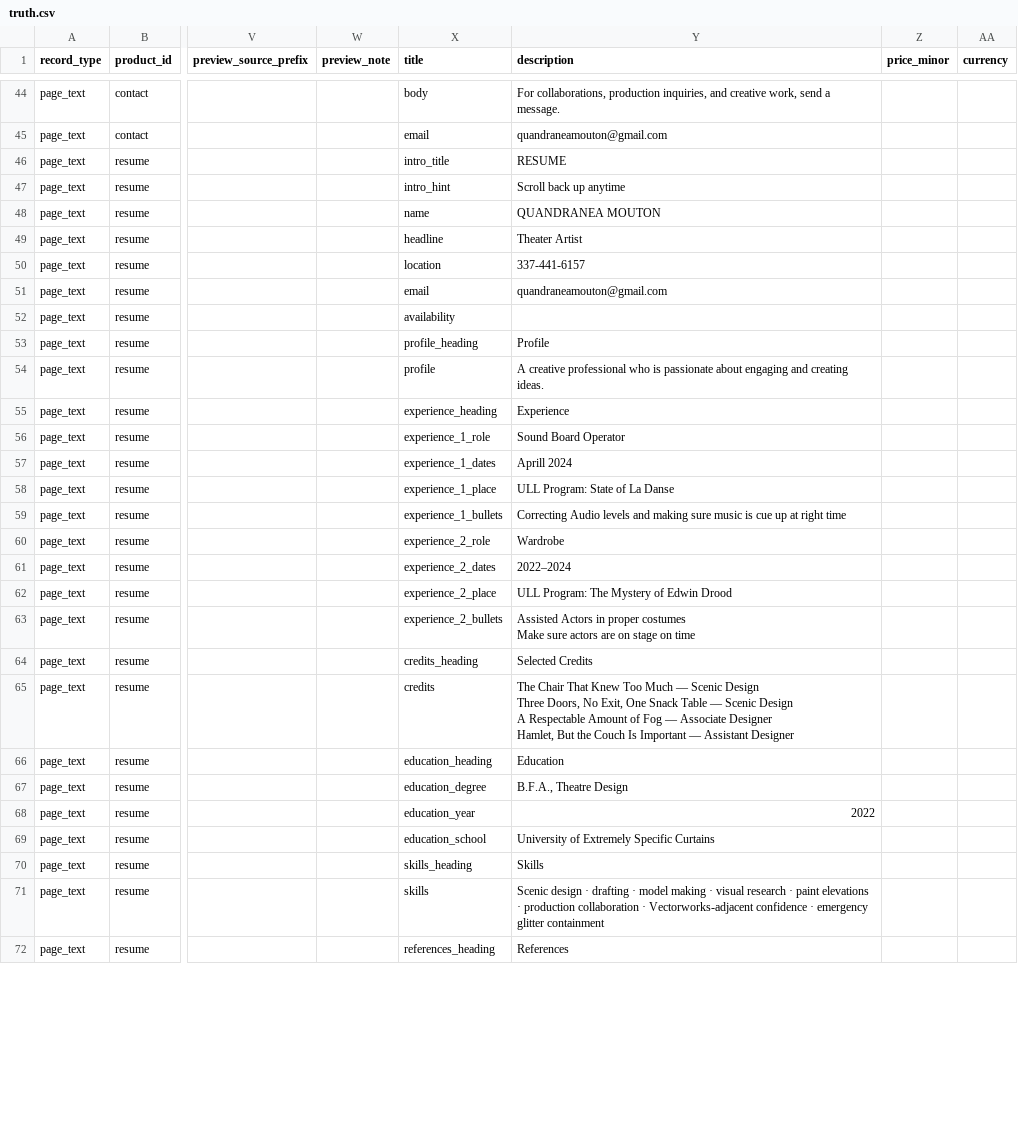
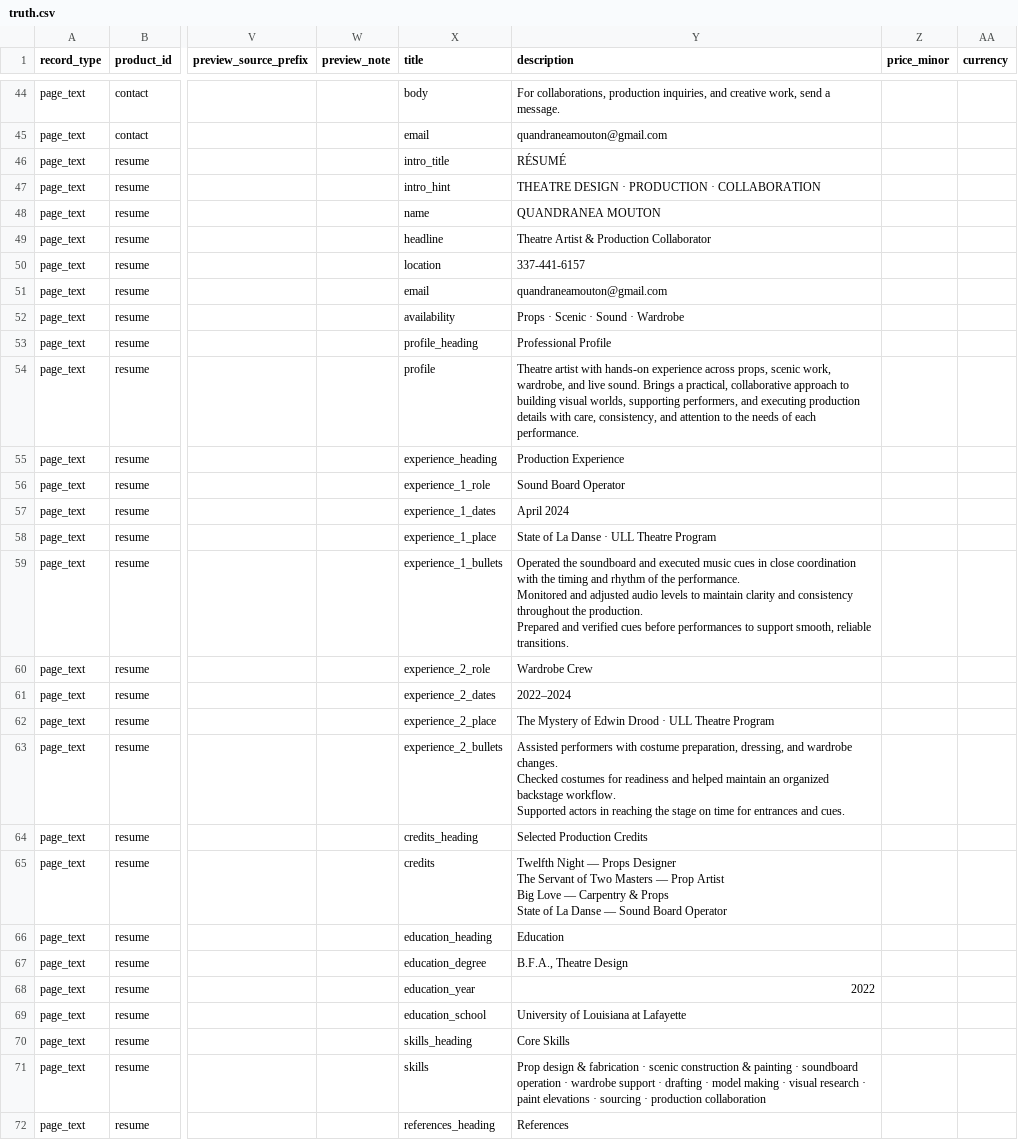
Before and after one commit to thanks-cohn/portofolio, a CSV file: truth.csv, drawn as a sheet; only a part is shown, gaps mark what is left out; ↵ is a line break in a cell; the diff covers the shown part only; the diff names each change by its address in the sheet, - before the commit and + after, or states it on an @@ line.

Commit message:
Refine resume and normalize project galleries

```diff
--- a/truth.csv
+++ b/truth.csv
-Y46 (description): RESUME
+Y46 (description): RÉSUMÉ
-Y47 (description): Scroll back up anytime
+Y47 (description): THEATRE DESIGN · PRODUCTION · COLLABORATION
-Y49 (description): Theater Artist
+Y49 (description): Theatre Artist & Production Collaborator
-Y52 (description): (empty)
+Y52 (description): Props · Scenic · Sound · Wardrobe
-Y53 (description): Profile
+Y53 (description): Professional Profile
-Y54 (description): A creative professional who is passionate about engaging and creating ideas.
+Y54 (description): Theatre artist with hands-on experience across props, scenic work, wardrobe, and live sound. Brings a practical, collaborative approach to building visual worlds, supporting performers, and executing production details with care, consistency, and attention to the needs of each performance.
-Y55 (description): Experience
+Y55 (description): Production Experience
-Y57 (description): Aprill 2024
+Y57 (description): April 2024
-Y58 (description): ULL Program: State of La Danse
+Y58 (description): State of La Danse · ULL Theatre Program
-Y59 (description): Correcting Audio levels and making sure music is cue up at right time
+Y59 (description): Operated the soundboard and executed music cues in close coordination with the timing and rhythm of the performance. ↵ Monitored and adjusted audio levels to maintain clarity and consistency throughout the production. ↵ Prepared and verified cues before performances to support smooth, reliable transitions.
-Y60 (description): Wardrobe
+Y60 (description): Wardrobe Crew
-Y62 (description): ULL Program: The Mystery of Edwin Drood
+Y62 (description): The Mystery of Edwin Drood · ULL Theatre Program
-Y63 (description): Assisted Actors in proper costumes ↵ Make sure actors are on stage on time
+Y63 (description): Assisted performers with costume preparation, dressing, and wardrobe changes. ↵ Checked costumes for readiness and helped maintain an organized backstage workflow. ↵ Supported actors in reaching the stage on time for entrances and cues.
-Y64 (description): Selected Credits
+Y64 (description): Selected Production Credits
-Y65 (description): The Chair That Knew Too Much — Scenic Design ↵ Three Doors, No Exit, One Snack Table — Scenic Design ↵ A Respectable Amount of Fog — Associate Designer ↵ Hamlet, But the Couch Is Important — Assistant Designer
+Y65 (description): Twelfth Night — Props Designer ↵ The Servant of Two Masters — Prop Artist ↵ Big Love — Carpentry & Props ↵ State of La Danse — Sound Board Operator
-Y69 (description): University of Extremely Specific Curtains
+Y69 (description): University of Louisiana at Lafayette
-Y70 (description): Skills
+Y70 (description): Core Skills
-Y71 (description): Scenic design · drafting · model making · visual research · paint elevations · production collaboration · Vectorworks-adjacent confidence · emergency glitter containment
+Y71 (description): Prop design & fabrication · scenic construction & painting · soundboard operation · wardrobe support · drafting · model making · visual research · paint elevations · sourcing · production collaboration
```
Also changed, not shown: 32 edited cells elsewhere in this file, 4 other files.
